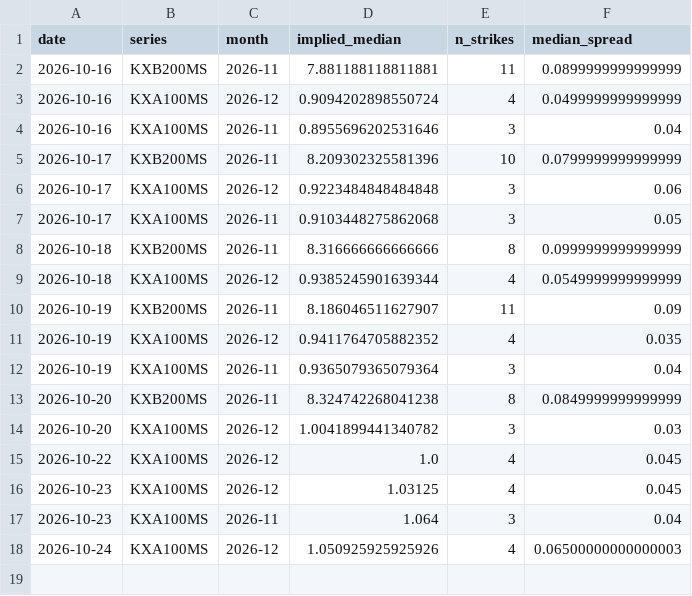
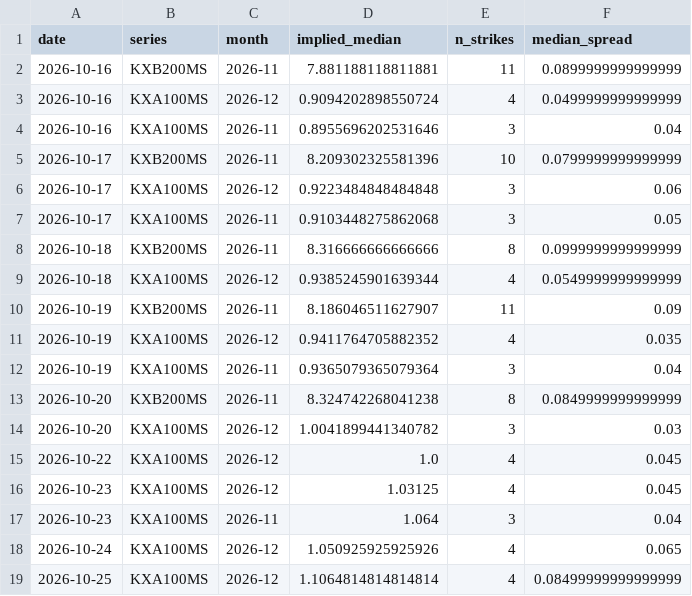
Before and after one commit to jwilliamross/compute-curve, a CSV file: reports/kalshi/implied_curve.csv, drawn as a sheet.

```diff
--- a/reports/kalshi/implied_curve.csv
+++ b/reports/kalshi/implied_curve.csv
@@ -17,2 +17,3 @@ date,series,month,implied_median,n_strikes,median_spread
 2026-10-23,KXA100MS,2026-11,1.064,3,0.04
-2026-10-24,KXA100MS,2026-12,1.050925925925926,4,0.06500000000000003
+2026-10-24,KXA100MS,2026-12,1.050925925925926,4,0.065
+2026-10-25,KXA100MS,2026-12,1.1064814814814814,4,0.08499999999999999
```
Also changed, not shown: reports/exploration/round1_shadow_H05.csv, reports/fair_value/sheet.csv, 34 other files.
